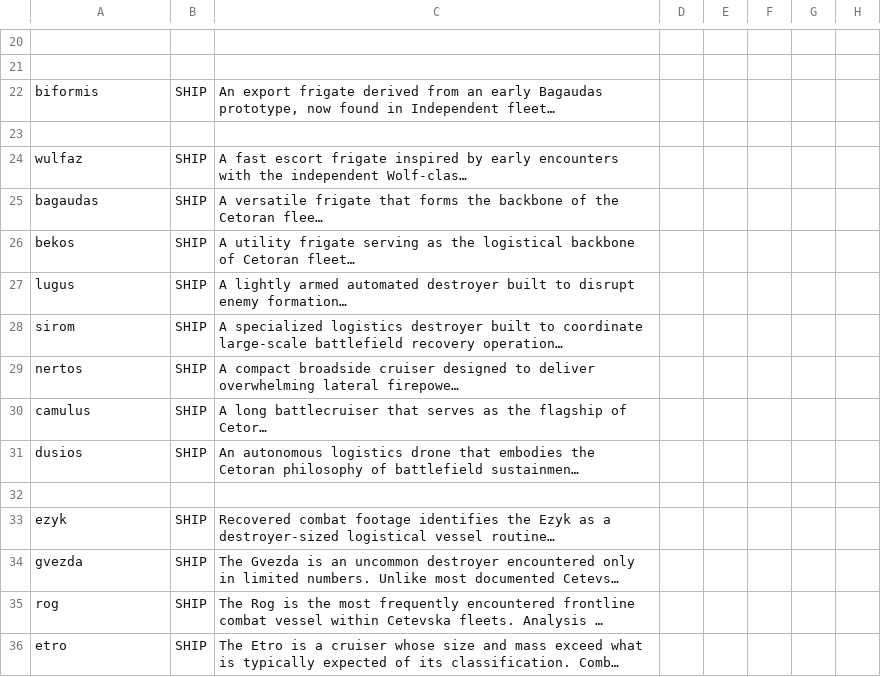
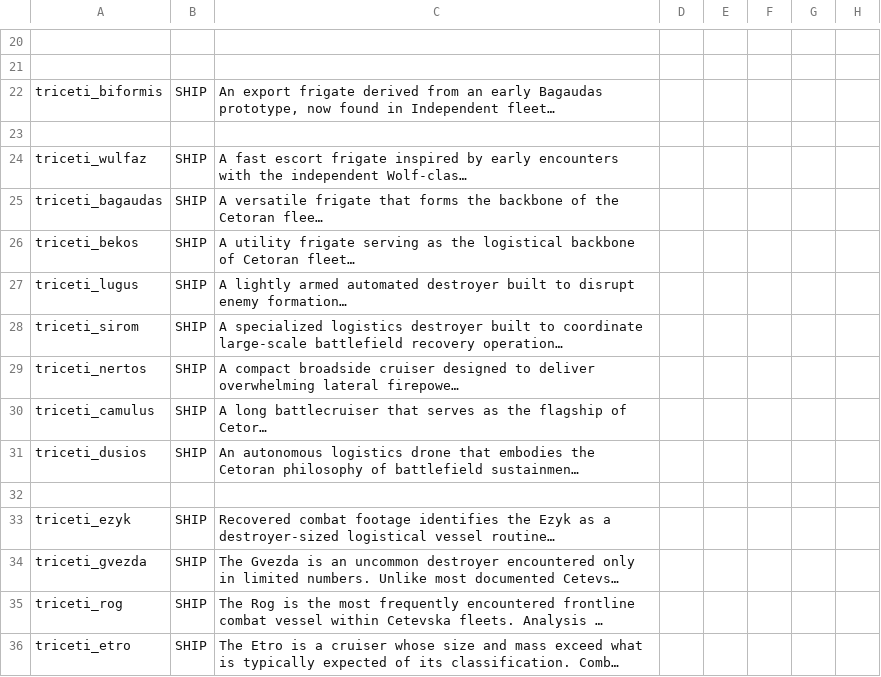
Before and after one commit to Auwennja/Tri-Ceti, a CSV file: data/strings/descriptions.csv, drawn as a sheet; only a part is shown, gaps mark what is left out; long unchanged cells end in …; the diff covers the shown part only; the diff names each change by its address in the sheet, - before the commit and + after, or states it on an @@ line.

```diff
--- a/data/strings/descriptions.csv
+++ b/data/strings/descriptions.csv
-A22: biformis
+A22: triceti_biformis
-A24: wulfaz
+A24: triceti_wulfaz
-A25: bagaudas
+A25: triceti_bagaudas
-A26: bekos
+A26: triceti_bekos
-A27: lugus
+A27: triceti_lugus
-A28: sirom
+A28: triceti_sirom
-A29: nertos
+A29: triceti_nertos
-A30: camulus
+A30: triceti_camulus
-A31: dusios
+A31: triceti_dusios
-A33: ezyk
+A33: triceti_ezyk
-A34: gvezda
+A34: triceti_gvezda
-A35: rog
+A35: triceti_rog
-A36: etro
+A36: triceti_etro
```
Also changed, not shown: 2 added rows, 3 removed rows and 14 edited cells elsewhere in this file, data/campaign/rules.csv, 4 other files.
